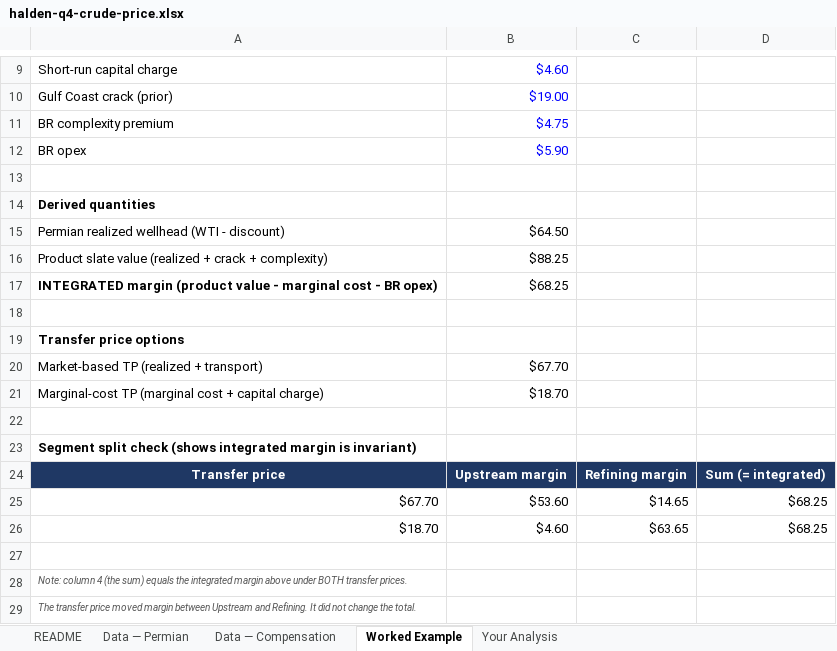
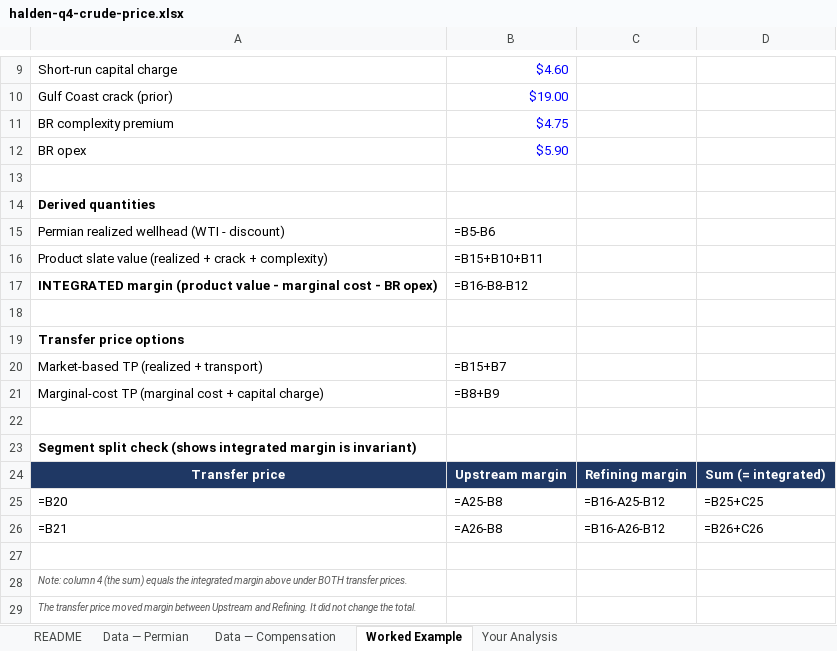
Before and after one commit to OneSmarterInc/flexee-economics, an Excel workbook: packages/content/exhibits/q4/halden-q4-crude-price.xlsx, sheet Worked Example, drawn as a sheet; only a part is shown, gaps mark what is left out; values as stored, in another font and other column widths than the file's, no borders; formulas without a stored value are shown as written; removed rows and columns are numbered as before the commit, all else as after; the diff names each change by its address in the sheet, - before the commit and + after, or states it on an @@ line.

```diff
--- a/packages/content/exhibits/q4/halden-q4-crude-price.xlsx (sheet Worked Example)
+++ b/packages/content/exhibits/q4/halden-q4-crude-price.xlsx (sheet Worked Example)
-B15: $64.50
+B15: =B5-B6
-B16: $88.25
+B16: =B15+B10+B11
-B17: $68.25
+B17: =B16-B8-B12
-B20: $67.70
+B20: =B15+B7
-B21: $18.70
+B21: =B8+B9
-row 25: $67.70 | $53.60 | $14.65 | $68.25
-row 26: $18.70 | $4.60 | $63.65 | $68.25
+row 25: =B20 | =A25-B8 | =B16-A25-B12 | =B25+C25
+row 26: =B21 | =A26-B8 | =B16-A26-B12 | =B26+C26
```
Also changed, not shown: sheet Your Analysis, sheet Data — Permian, sheet README, packages/content/exhibits/q1/halden-q1-asset-register.xlsx, packages/content/exhibits/q2/halden-q2-station-prices.xlsx, 3 other files.
